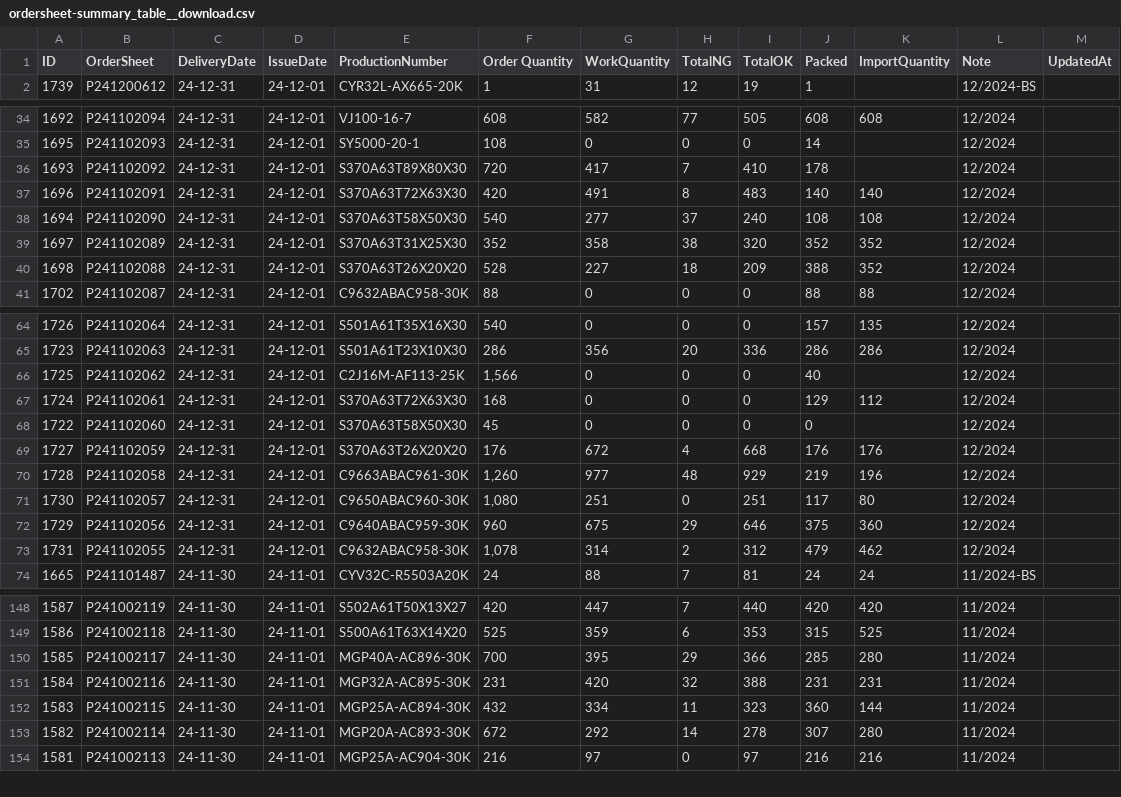
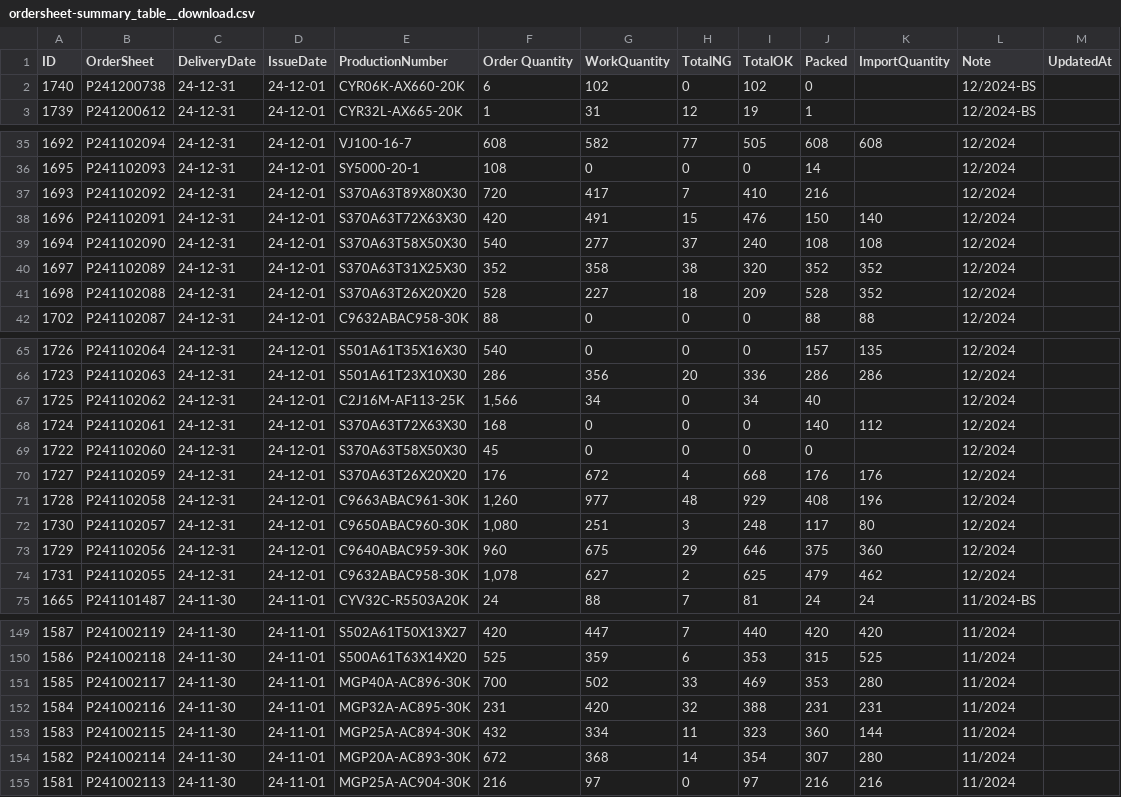
Before and after one commit to MVC0712/exd11, a CSV file: download/ordersheet-summary_table__download.csv, drawn as a sheet; only a part is shown, gaps mark what is left out; the diff covers the shown part only.

```diff
--- a/download/ordersheet-summary_table__download.csv
+++ b/download/ordersheet-summary_table__download.csv
@@ -1,2 +1,3 @@
 ID,OrderSheet,DeliveryDate,IssueDate,ProductionNumber,"Order Quantity",WorkQuantity,TotalNG,TotalOK,Packed,ImportQuantity,Note,UpdatedAt
+1740,P241200738,24-12-31,24-12-01,CYR06K-AX660-20K,6,102,0,102,0,,12/2024-BS,
 1739,P241200612,24-12-31,24-12-01,CYR32L-AX665-20K,1,31,12,19,1,,12/2024-BS,
@@ -35,7 +36,7 @@ ID,OrderSheet,DeliveryDate,IssueDate,ProductionNumber,"Order Quantity",WorkQuant
 1695,P241102093,24-12-31,24-12-01,SY5000-20-1,108,0,0,0,14,,12/2024,
-1693,P241102092,24-12-31,24-12-01,S370A63T89X80X30,720,417,7,410,178,,12/2024,
-1696,P241102091,24-12-31,24-12-01,S370A63T72X63X30,420,491,8,483,140,140,12/2024,
+1693,P241102092,24-12-31,24-12-01,S370A63T89X80X30,720,417,7,410,216,,12/2024,
+1696,P241102091,24-12-31,24-12-01,S370A63T72X63X30,420,491,15,476,150,140,12/2024,
 1694,P241102090,24-12-31,24-12-01,S370A63T58X50X30,540,277,37,240,108,108,12/2024,
 1697,P241102089,24-12-31,24-12-01,S370A63T31X25X30,352,358,38,320,352,352,12/2024,
-1698,P241102088,24-12-31,24-12-01,S370A63T26X20X20,528,227,18,209,388,352,12/2024,
+1698,P241102088,24-12-31,24-12-01,S370A63T26X20X20,528,227,18,209,528,352,12/2024,
 1702,P241102087,24-12-31,24-12-01,C9632ABAC958-30K,88,0,0,0,88,88,12/2024,
@@ -65,10 +66,10 @@ ID,OrderSheet,DeliveryDate,IssueDate,ProductionNumber,"Order Quantity",WorkQuant
 1723,P241102063,24-12-31,24-12-01,S501A61T23X10X30,286,356,20,336,286,286,12/2024,
-1725,P241102062,24-12-31,24-12-01,C2J16M-AF113-25K,"1,566",0,0,0,40,,12/2024,
-1724,P241102061,24-12-31,24-12-01,S370A63T72X63X30,168,0,0,0,129,112,12/2024,
+1725,P241102062,24-12-31,24-12-01,C2J16M-AF113-25K,"1,566",34,0,34,40,,12/2024,
+1724,P241102061,24-12-31,24-12-01,S370A63T72X63X30,168,0,0,0,140,112,12/2024,
 1722,P241102060,24-12-31,24-12-01,S370A63T58X50X30,45,0,0,0,0,,12/2024,
 1727,P241102059,24-12-31,24-12-01,S370A63T26X20X20,176,672,4,668,176,176,12/2024,
-1728,P241102058,24-12-31,24-12-01,C9663ABAC961-30K,"1,260",977,48,929,219,196,12/2024,
-1730,P241102057,24-12-31,24-12-01,C9650ABAC960-30K,"1,080",251,0,251,117,80,12/2024,
+1728,P241102058,24-12-31,24-12-01,C9663ABAC961-30K,"1,260",977,48,929,408,196,12/2024,
+1730,P241102057,24-12-31,24-12-01,C9650ABAC960-30K,"1,080",251,3,248,117,80,12/2024,
 1729,P241102056,24-12-31,24-12-01,C9640ABAC959-30K,960,675,29,646,375,360,12/2024,
-1731,P241102055,24-12-31,24-12-01,C9632ABAC958-30K,"1,078",314,2,312,479,462,12/2024,
+1731,P241102055,24-12-31,24-12-01,C9632ABAC958-30K,"1,078",627,2,625,479,462,12/2024,
 1665,P241101487,24-11-30,24-11-01,CYV32C-R5503A20K,24,88,7,81,24,24,11/2024-BS,
@@ -149,6 +150,6 @@ ID,OrderSheet,DeliveryDate,IssueDate,ProductionNumber,"Order Quantity",WorkQuant
 1586,P241002118,24-11-30,24-11-01,S500A61T63X14X20,525,359,6,353,315,525,11/2024,
-1585,P241002117,24-11-30,24-11-01,MGP40A-AC896-30K,700,395,29,366,285,280,11/2024,
+1585,P241002117,24-11-30,24-11-01,MGP40A-AC896-30K,700,502,33,469,353,280,11/2024,
 1584,P241002116,24-11-30,24-11-01,MGP32A-AC895-30K,231,420,32,388,231,231,11/2024,
 1583,P241002115,24-11-30,24-11-01,MGP25A-AC894-30K,432,334,11,323,360,144,11/2024,
-1582,P241002114,24-11-30,24-11-01,MGP20A-AC893-30K,672,292,14,278,307,280,11/2024,
+1582,P241002114,24-11-30,24-11-01,MGP20A-AC893-30K,672,368,14,354,307,280,11/2024,
 1581,P241002113,24-11-30,24-11-01,MGP25A-AC904-30K,216,97,0,97,216,216,11/2024,
```
Also changed, not shown: 13 edited cells elsewhere in this file, 1 other file.
